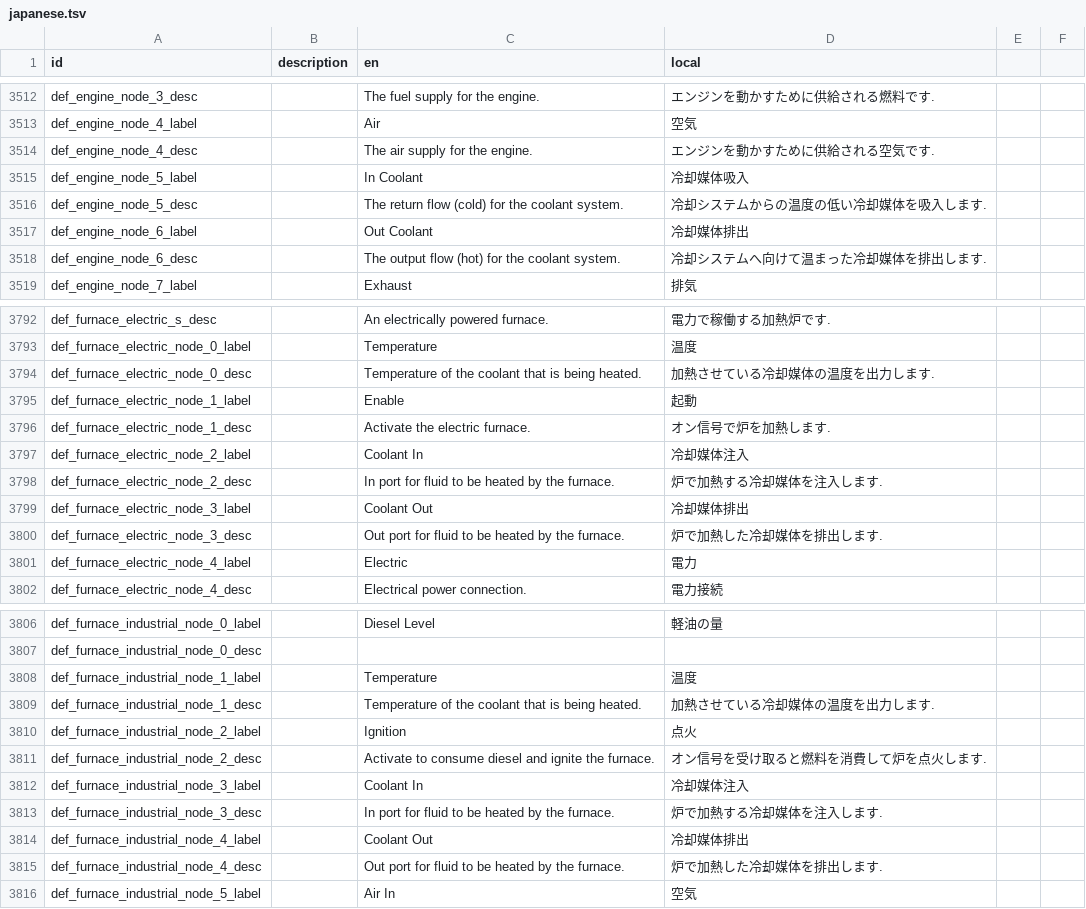
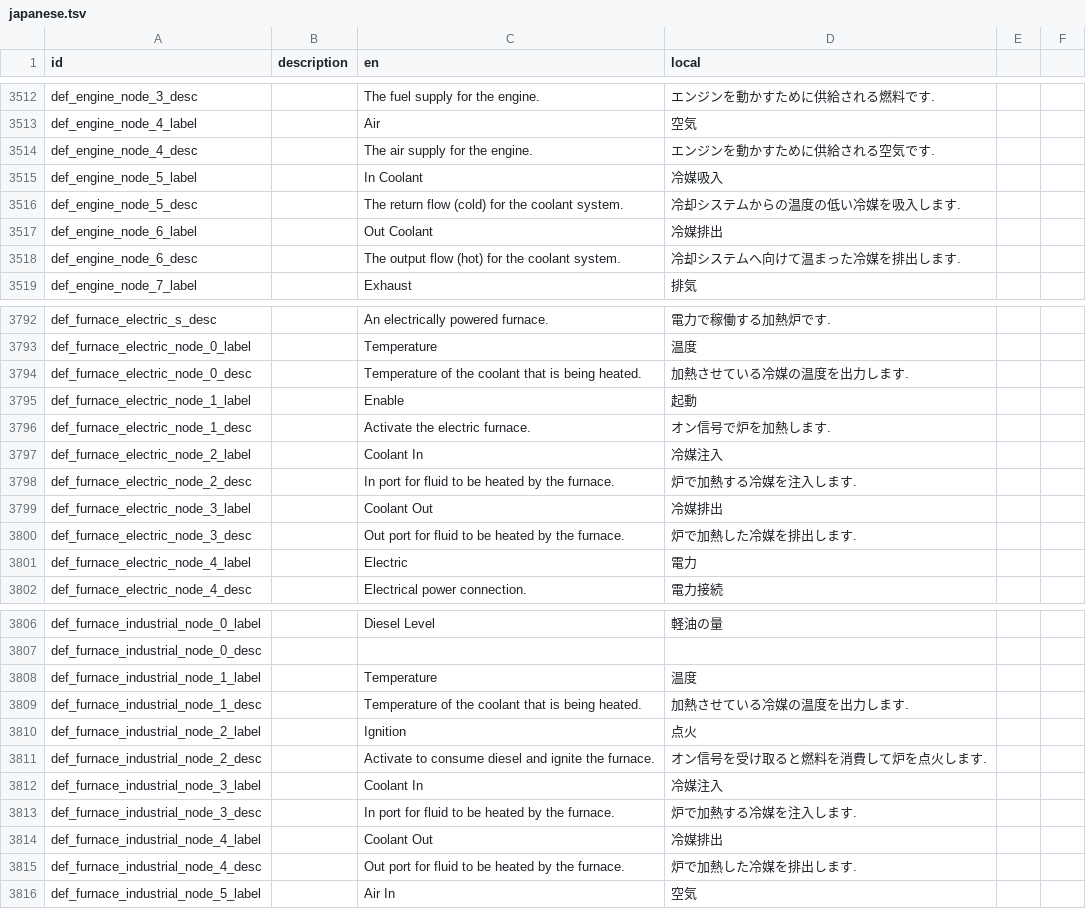
Before and after one commit to Gakuto1112/Stormworks-JapaneseTranslation, a TSV file: src/translation_data/japanese.tsv, drawn as a sheet; only a part is shown, gaps mark what is left out; the diff covers the shown part only.

Commit message:
より一般的な呼称へ変更

```diff
--- a/src/translation_data/japanese.tsv
+++ b/src/translation_data/japanese.tsv
@@ -3514,6 +3514,6 @@ def_engine_node_4_label		Air	空気
 def_engine_node_4_desc		The air supply for the engine.	エンジンを動かすために供給される空気です.
-def_engine_node_5_label		In Coolant	冷却媒体吸入
-def_engine_node_5_desc		The return flow (cold) for the coolant system.	冷却システムからの温度の低い冷却媒体を吸入します.
-def_engine_node_6_label		Out Coolant	冷却媒体排出
-def_engine_node_6_desc		The output flow (hot) for the coolant system.	冷却システムへ向けて温まった冷却媒体を排出します.
+def_engine_node_5_label		In Coolant	冷媒吸入
+def_engine_node_5_desc		The return flow (cold) for the coolant system.	冷却システムからの温度の低い冷媒を吸入します.
+def_engine_node_6_label		Out Coolant	冷媒排出
+def_engine_node_6_desc		The output flow (hot) for the coolant system.	冷却システムへ向けて温まった冷媒を排出します.
 def_engine_node_7_label		Exhaust	排気
@@ -3793,9 +3793,9 @@ def_furnace_electric_s_desc		An electrically powered furnace.	電力で稼働す
 def_furnace_electric_node_0_label		Temperature	温度
-def_furnace_electric_node_0_desc		Temperature of the coolant that is being heated.	加熱させている冷却媒体の温度を出力します.
+def_furnace_electric_node_0_desc		Temperature of the coolant that is being heated.	加熱させている冷媒の温度を出力します.
 def_furnace_electric_node_1_label		Enable	起動
 def_furnace_electric_node_1_desc		Activate the electric furnace.	オン信号で炉を加熱します.
-def_furnace_electric_node_2_label		Coolant In	冷却媒体注入
-def_furnace_electric_node_2_desc		In port for fluid to be heated by the furnace.	炉で加熱する冷却媒体を注入します.
-def_furnace_electric_node_3_label		Coolant Out	冷却媒体排出
-def_furnace_electric_node_3_desc		Out port for fluid to be heated by the furnace.	炉で加熱した冷却媒体を排出します.
+def_furnace_electric_node_2_label		Coolant In	冷媒注入
+def_furnace_electric_node_2_desc		In port for fluid to be heated by the furnace.	炉で加熱する冷媒を注入します.
+def_furnace_electric_node_3_label		Coolant Out	冷媒排出
+def_furnace_electric_node_3_desc		Out port for fluid to be heated by the furnace.	炉で加熱した冷媒を排出します.
 def_furnace_electric_node_4_label		Electric	電力
@@ -3808,9 +3808,9 @@ def_furnace_industrial_node_0_desc
 def_furnace_industrial_node_1_label		Temperature	温度
-def_furnace_industrial_node_1_desc		Temperature of the coolant that is being heated.	加熱させている冷却媒体の温度を出力します.
+def_furnace_industrial_node_1_desc		Temperature of the coolant that is being heated.	加熱させている冷媒の温度を出力します.
 def_furnace_industrial_node_2_label		Ignition	点火
 def_furnace_industrial_node_2_desc		Activate to consume diesel and ignite the furnace.	オン信号を受け取ると燃料を消費して炉を点火します.
-def_furnace_industrial_node_3_label		Coolant In	冷却媒体注入
-def_furnace_industrial_node_3_desc		In port for fluid to be heated by the furnace.	炉で加熱する冷却媒体を注入します.
-def_furnace_industrial_node_4_label		Coolant Out	冷却媒体排出
-def_furnace_industrial_node_4_desc		Out port for fluid to be heated by the furnace.	炉で加熱した冷却媒体を排出します.
+def_furnace_industrial_node_3_label		Coolant In	冷媒注入
+def_furnace_industrial_node_3_desc		In port for fluid to be heated by the furnace.	炉で加熱する冷媒を注入します.
+def_furnace_industrial_node_4_label		Coolant Out	冷媒排出
+def_furnace_industrial_node_4_desc		Out port for fluid to be heated by the furnace.	炉で加熱した冷媒を排出します.
 def_furnace_industrial_node_5_label		Air In	空気
```
Also changed, not shown: 31 edited cells elsewhere in this file.
